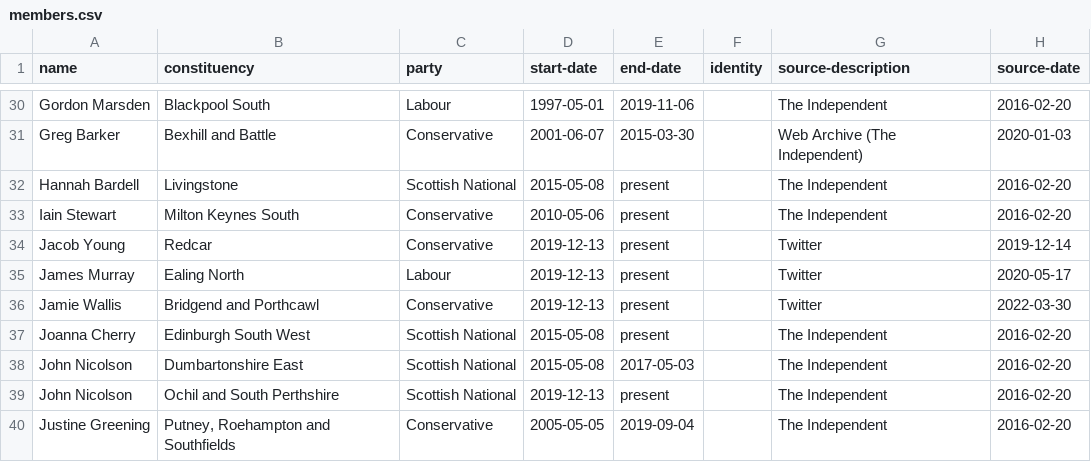
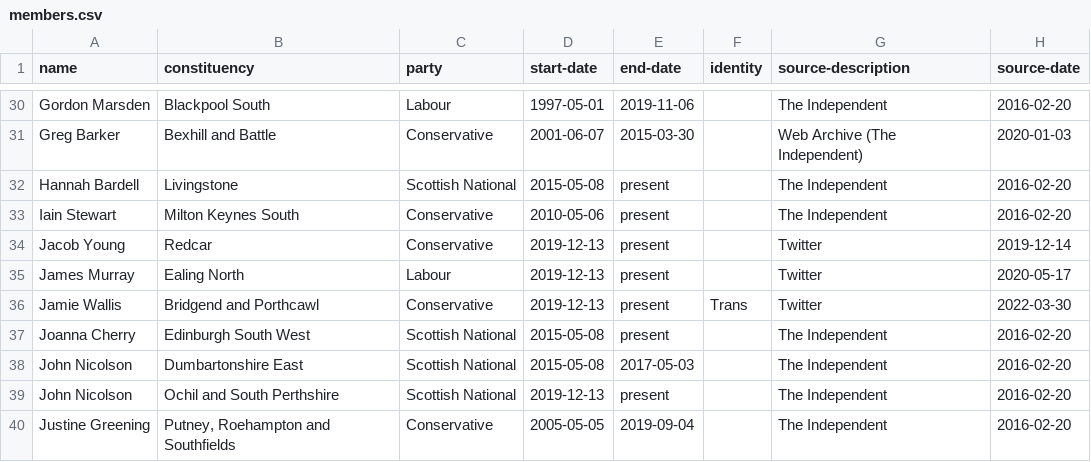
Before and after one commit to johnpeart/lgbt-mp, a CSV file: _data/members.csv, drawn as a sheet; only a part is shown, gaps mark what is left out; the diff names each change by its address in the sheet, - before the commit and + after, or states it on an @@ line.

Commit message:
Add Jamie Wallis' identity
Jamie Wallis has said they are trans in a post on Twitter

```diff
--- a/_data/members.csv
+++ b/_data/members.csv
-F36 (identity): (empty)
+F36 (identity): Trans
```
